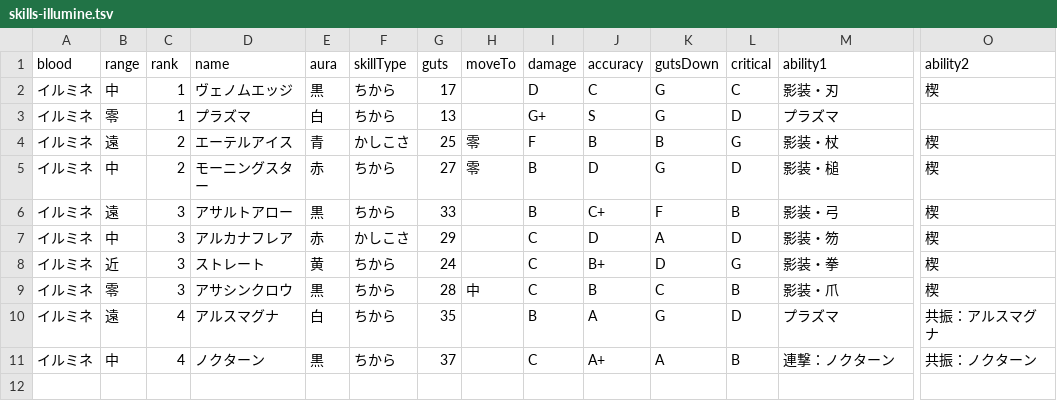
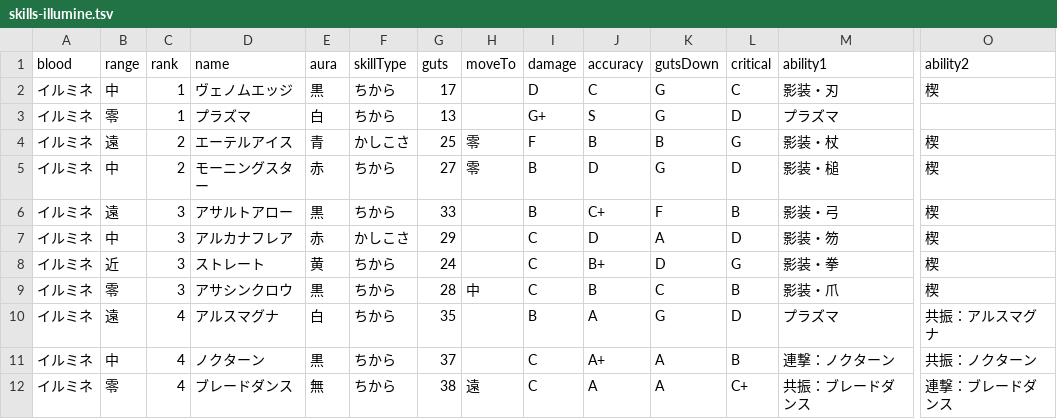
Before and after one commit to oginginlmftv2/line-monster-farm, a TSV file: src/data/_source/skills-illumine.tsv, drawn as a sheet; only a part is shown, gaps mark what is left out; rows hold the shown columns only; the diff names each change by its address in the sheet, - before the commit and + after, or states it on an @@ line.

```diff
--- a/src/data/_source/skills-illumine.tsv
+++ b/src/data/_source/skills-illumine.tsv
+row 12: イルミネ | 零 | 4 | ブレードダンス | 無 | ちから | 38 | 遠 | C | A | A | C+ | 共振：ブレードダンス | 連撃：ブレードダンス
```
Also changed, not shown: src/data/_source/skill-abilities.tsv, 13 other files.
